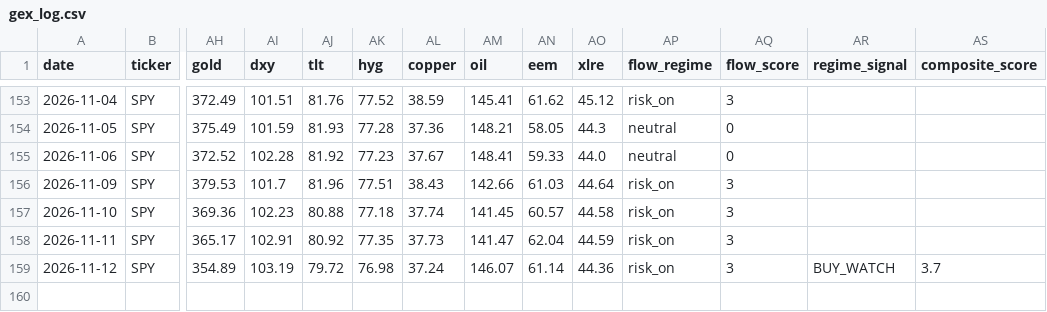
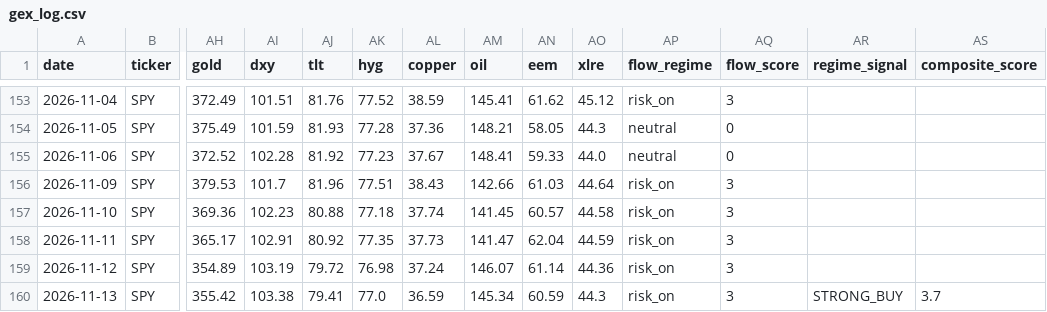
Before and after one commit to one7rade-byte/gex-tracker, a CSV file: gex_log.csv, drawn as a sheet; only a part is shown, gaps mark what is left out; rows hold the shown columns only; the diff names each change by its address in the sheet, - before the commit and + after, or states it on an @@ line.

```diff
--- a/gex_log.csv
+++ b/gex_log.csv
-AR159 (regime_signal): BUY_WATCH
+AR159 (regime_signal): (empty)
-AS159 (composite_score): 3.7
+AS159 (composite_score): (empty)
+row 160: 2026-11-13 | SPY | 355.42 | 103.38 | 79.41 | 77.0 | 36.59 | 145.34 | 60.59 | 44.3 | risk_on | 3 | STRONG_BUY | 3.7
```
Also changed, not shown: regime_log.csv, 2 other files.
